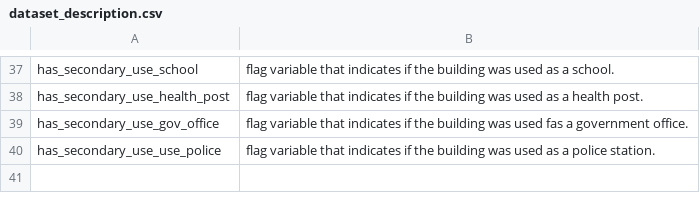
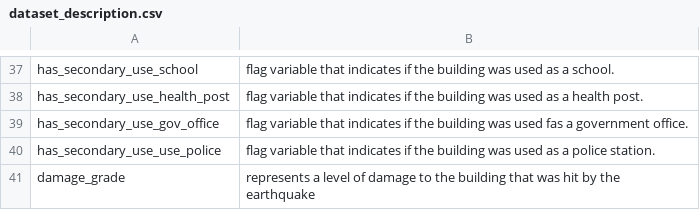
Before and after one commit to kuddrew/CI7340, a CSV file: Coursework 1/data/dataset_description.csv, drawn as a sheet; only a part is shown, gaps mark what is left out; the diff names each change by its address in the sheet, - before the commit and + after, or states it on an @@ line.

Commit message:
Update dataset_description.csv

```diff
--- a/Coursework 1/data/dataset_description.csv
+++ b/Coursework 1/data/dataset_description.csv
+row 41: damage_grade | represents a level of damage to the building that was hit by the earthquake
```
